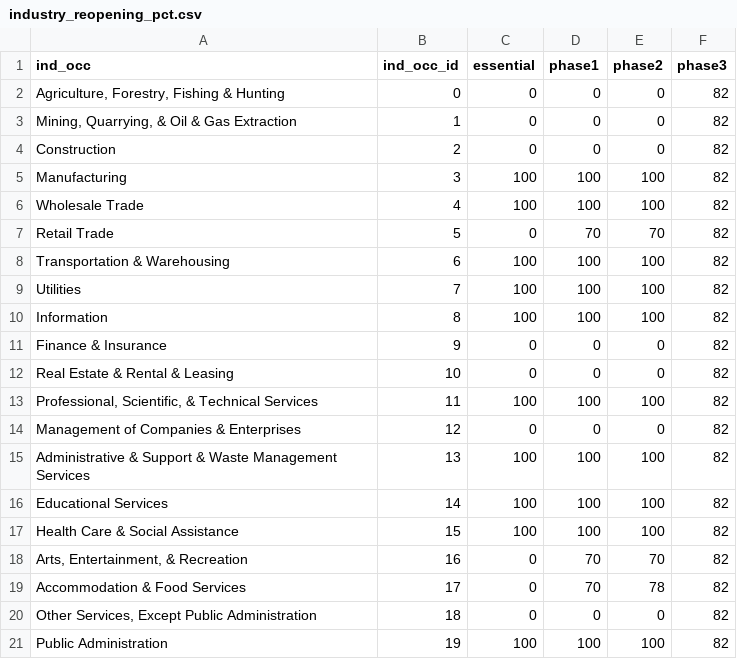
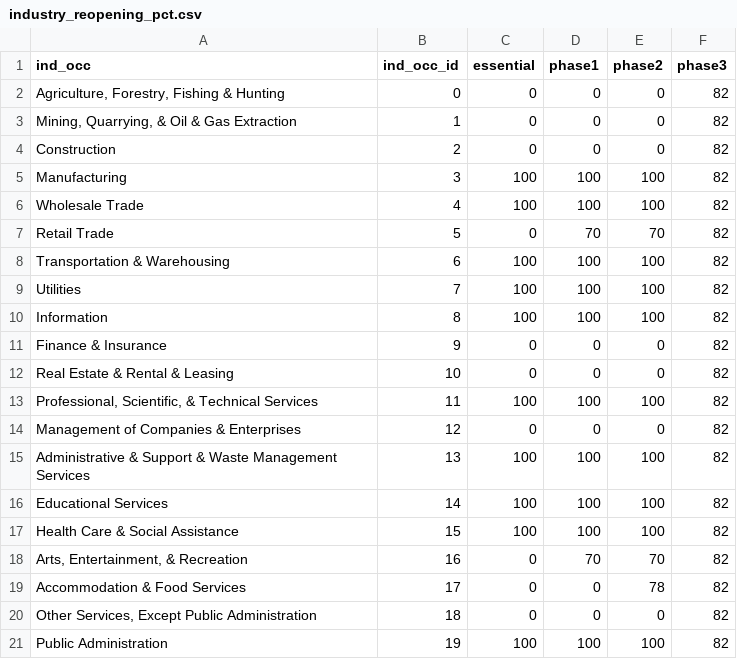
Before and after one commit to Texas-Policy-Lab/childcare_app, a CSV file: data/industry_reopening_pct.csv, drawn as a sheet.

```diff
--- a/data/industry_reopening_pct.csv
+++ b/data/industry_reopening_pct.csv
@@ -18,3 +18,3 @@ Health Care & Social Assistance,15,100,100,100,82
 "Arts, Entertainment, & Recreation",16,0,70,70,82
-Accommodation & Food Services,17,0,70,78,82
+Accommodation & Food Services,17,0,0,78,82
 "Other Services, Except Public Administration",18,0,0,0,82
```
Also changed, not shown: data/occupation_reopening_pct.csv.
